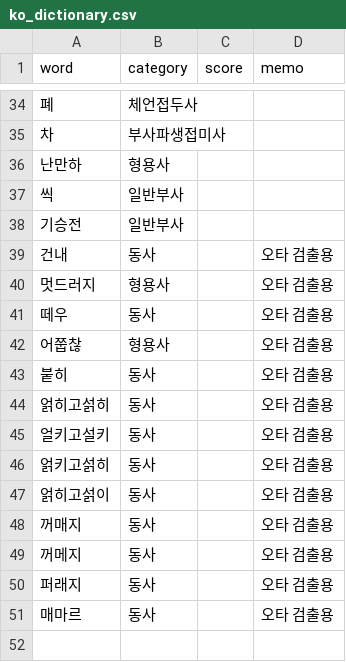
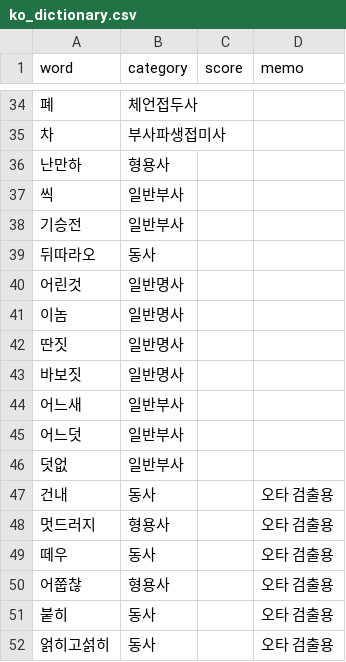
Before and after one commit to ckwwp/korean_spell_checker, a CSV file: dictionary/ko_dictionary.csv, drawn as a sheet; only a part is shown, gaps mark what is left out; the shorter side is filled out with more unchanged rows; the diff names each change by its address in the sheet, - before the commit and + after, or states it on an @@ line.

```diff
--- a/dictionary/ko_dictionary.csv
+++ b/dictionary/ko_dictionary.csv
+row 39: 뒤따라오 | 동사
+row 40: 어린것 | 일반명사
+row 41: 이놈 | 일반명사
+row 42: 딴짓 | 일반명사
+row 43: 바보짓 | 일반명사
+row 44: 어느새 | 일반부사
+row 45: 어느덧 | 일반부사
+row 46: 덧없 | 일반부사
```
Also changed, not shown: 10 other files.
